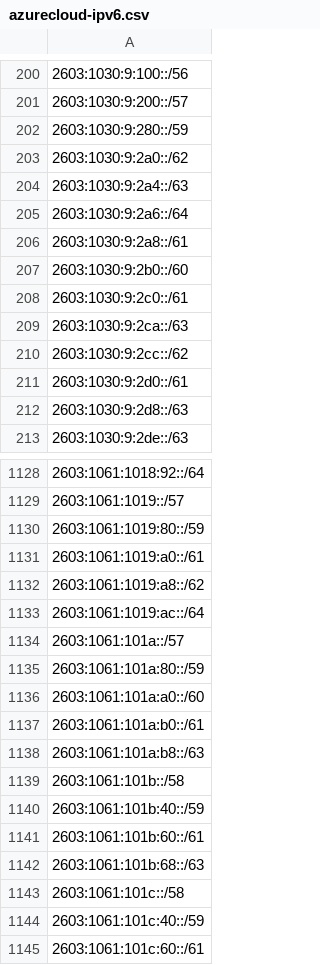
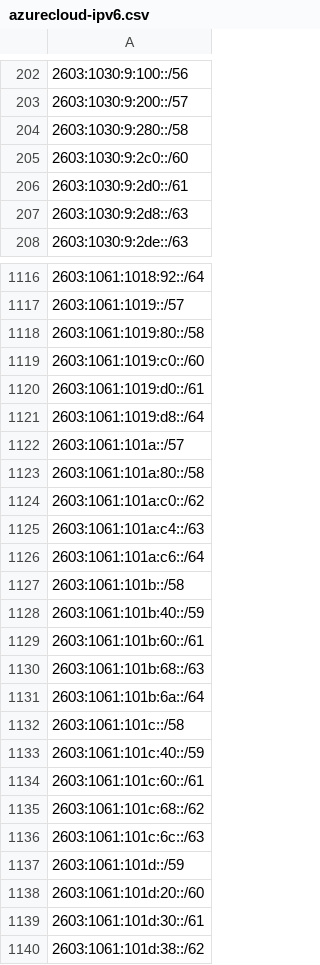
Before and after one commit to verdann/cti-lookups, a CSV file: data/msft-azurecloud/azurecloud-ipv6.csv, drawn as a sheet; only a part is shown, gaps mark what is left out; the shorter side is filled out with more unchanged rows; removed rows and columns are numbered as before the commit, all else as after; the diff covers the shown part only; the diff names each change by its address in the sheet, - before the commit and + after, or states it on an @@ line.

```diff
--- a/data/msft-azurecloud/azurecloud-ipv6.csv
+++ b/data/msft-azurecloud/azurecloud-ipv6.csv
-A204: 2603:1030:9:280::/59
+A204: 2603:1030:9:280::/58
-A205: 2603:1030:9:2a0::/62
+A205: 2603:1030:9:2c0::/60
-row 204: 2603:1030:9:2a4::/63
-row 205: 2603:1030:9:2a6::/64
-row 206: 2603:1030:9:2a8::/61
-row 207: 2603:1030:9:2b0::/60
-row 208: 2603:1030:9:2c0::/61
-row 209: 2603:1030:9:2ca::/63
-row 210: 2603:1030:9:2cc::/62
-A1118: 2603:1061:1019:80::/59
+A1118: 2603:1061:1019:80::/58
-A1119: 2603:1061:1019:a0::/61
+A1119: 2603:1061:1019:c0::/60
-A1120: 2603:1061:1019:a8::/62
+A1120: 2603:1061:1019:d0::/61
-A1121: 2603:1061:1019:ac::/64
+A1121: 2603:1061:1019:d8::/64
-A1123: 2603:1061:101a:80::/59
+A1123: 2603:1061:101a:80::/58
-A1124: 2603:1061:101a:a0::/60
+A1124: 2603:1061:101a:c0::/62
-A1125: 2603:1061:101a:b0::/61
+A1125: 2603:1061:101a:c4::/63
-A1126: 2603:1061:101a:b8::/63
+A1126: 2603:1061:101a:c6::/64
+row 1131: 2603:1061:101b:6a::/64
```
Also changed, not shown: 6 added rows, 10 removed rows and 9 edited cells elsewhere in this file, data/msft-azurecloud/azurecloud-ipv4.csv, data/threatfox-iocs/threatfox-urls.csv, 7 other files.
